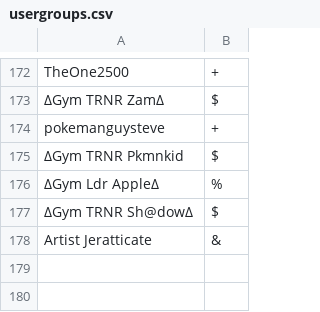
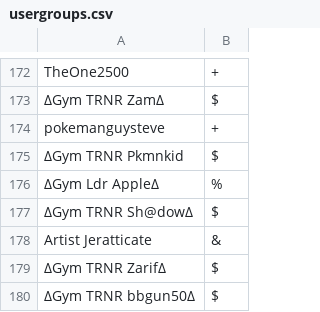
Before and after one commit to Sora-League/Pokemon-Showdown, a CSV file: config/usergroups.csv, drawn as a sheet; only a part is shown, gaps mark what is left out; the diff names each change by its address in the sheet, - before the commit and + after, or states it on an @@ line.

Commit message:
usergroups

```diff
--- a/config/usergroups.csv
+++ b/config/usergroups.csv
+row 179: ∆Gуm TRNR Zаrіf∆ | $
+row 180: ∆Gym TRNR bbgun50∆ | $
```
